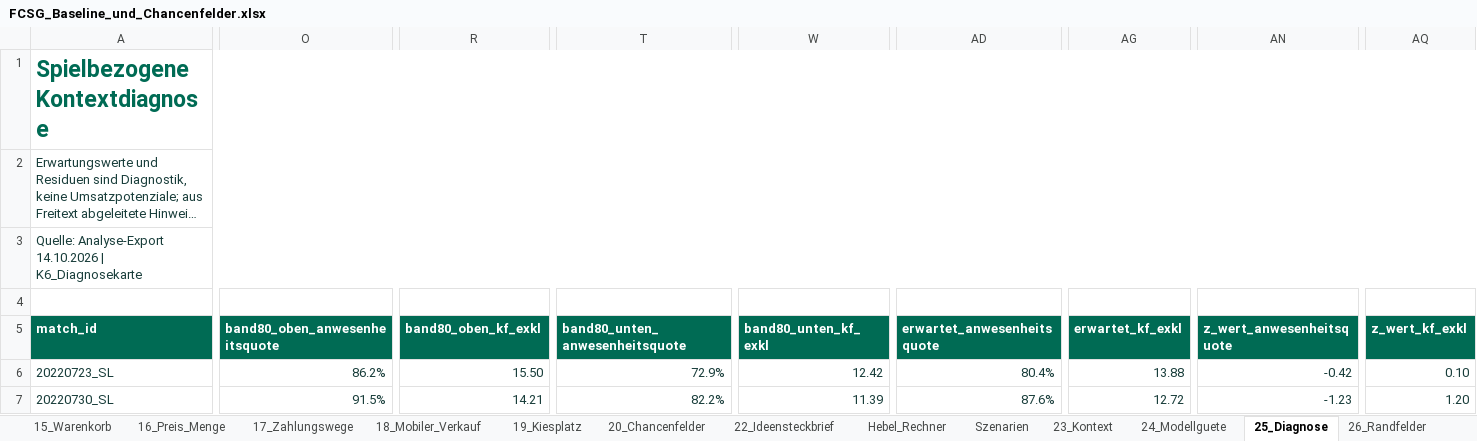
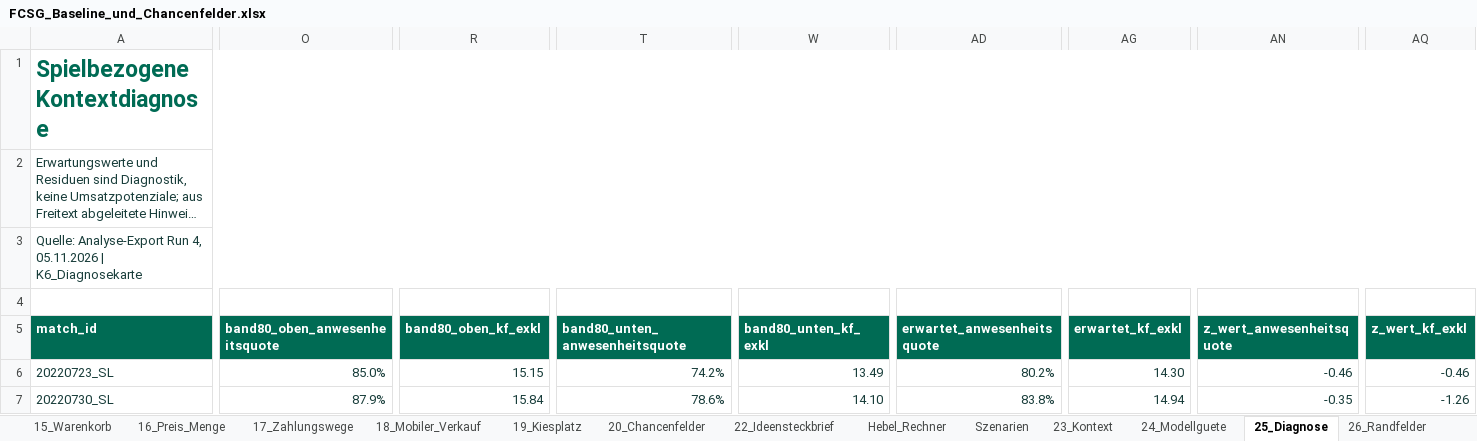
Before and after one commit to SimonKlos/Sportmanagement_FCSG_data_war_room, an Excel workbook: Deliverables/02_Excel/FCSG_Baseline_und_Chancenfelder.xlsx, sheet 25_Diagnose, drawn as a sheet; only a part is shown, gaps mark what is left out; long unchanged cells end in …; values as stored, in another font and other column widths than the file's, no borders; table styles not drawn; the diff covers the shown part only; the diff names each change by its address in the sheet, - before the commit and + after, or states it on an @@ line.

```diff
--- a/Deliverables/02_Excel/FCSG_Baseline_und_Chancenfelder.xlsx (sheet 25_Diagnose)
+++ b/Deliverables/02_Excel/FCSG_Baseline_und_Chancenfelder.xlsx (sheet 25_Diagnose)
-A3 (match_id): Quelle: Analyse-Export 14.10.2026 | K6_Diagnosekarte
+A3 (match_id): Quelle: Analyse-Export Run 4, 05.11.2026 | K6_Diagnosekarte
-O6 (band80_oben_anwesenheitsquote): 86.2%
+O6 (band80_oben_anwesenheitsquote): 85.0%
-R6 (band80_oben_kf_exkl): 15.50
+R6 (band80_oben_kf_exkl): 15.15
-T6 (band80_unten_anwesenheitsquote): 72.9%
+T6 (band80_unten_anwesenheitsquote): 74.2%
-W6 (band80_unten_kf_exkl): 12.42
+W6 (band80_unten_kf_exkl): 13.49
-AD6 (erwartet_anwesenheitsquote): 80.4%
+AD6 (erwartet_anwesenheitsquote): 80.2%
-AG6 (erwartet_kf_exkl): 13.88
+AG6 (erwartet_kf_exkl): 14.30
-AN6 (z_wert_anwesenheitsquote): -0.42
+AN6 (z_wert_anwesenheitsquote): -0.46
-AQ6 (z_wert_kf_exkl): 0.10
+AQ6 (z_wert_kf_exkl): -0.46
-O7 (band80_oben_anwesenheitsquote): 91.5%
+O7 (band80_oben_anwesenheitsquote): 87.9%
-R7 (band80_oben_kf_exkl): 14.21
+R7 (band80_oben_kf_exkl): 15.84
-T7 (band80_unten_anwesenheitsquote): 82.2%
+T7 (band80_unten_anwesenheitsquote): 78.6%
-W7 (band80_unten_kf_exkl): 11.39
+W7 (band80_unten_kf_exkl): 14.10
-AD7 (erwartet_anwesenheitsquote): 87.6%
+AD7 (erwartet_anwesenheitsquote): 83.8%
-AG7 (erwartet_kf_exkl): 12.72
+AG7 (erwartet_kf_exkl): 14.94
-AN7 (z_wert_anwesenheitsquote): -1.23
+AN7 (z_wert_anwesenheitsquote): -0.35
-AQ7 (z_wert_kf_exkl): 1.20
+AQ7 (z_wert_kf_exkl): -1.26
```
Also changed, not shown: 1601 edited cells elsewhere in this sheet, sheet 05_Spiele, sheet 23_Kontext, sheet 19_Kiesplatz, sheet 18_Mobiler_Verkauf, sheet 24_Modellguete, sheet 11_Fruehindikator, 20 more sheets, 14 other files.
